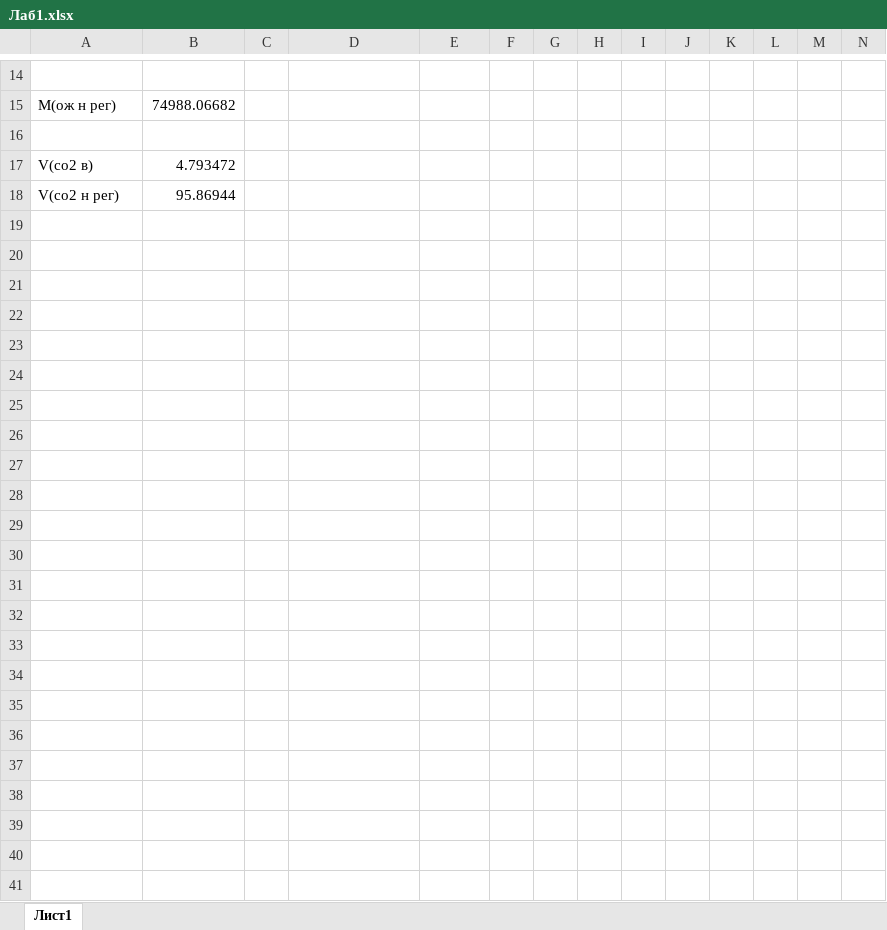
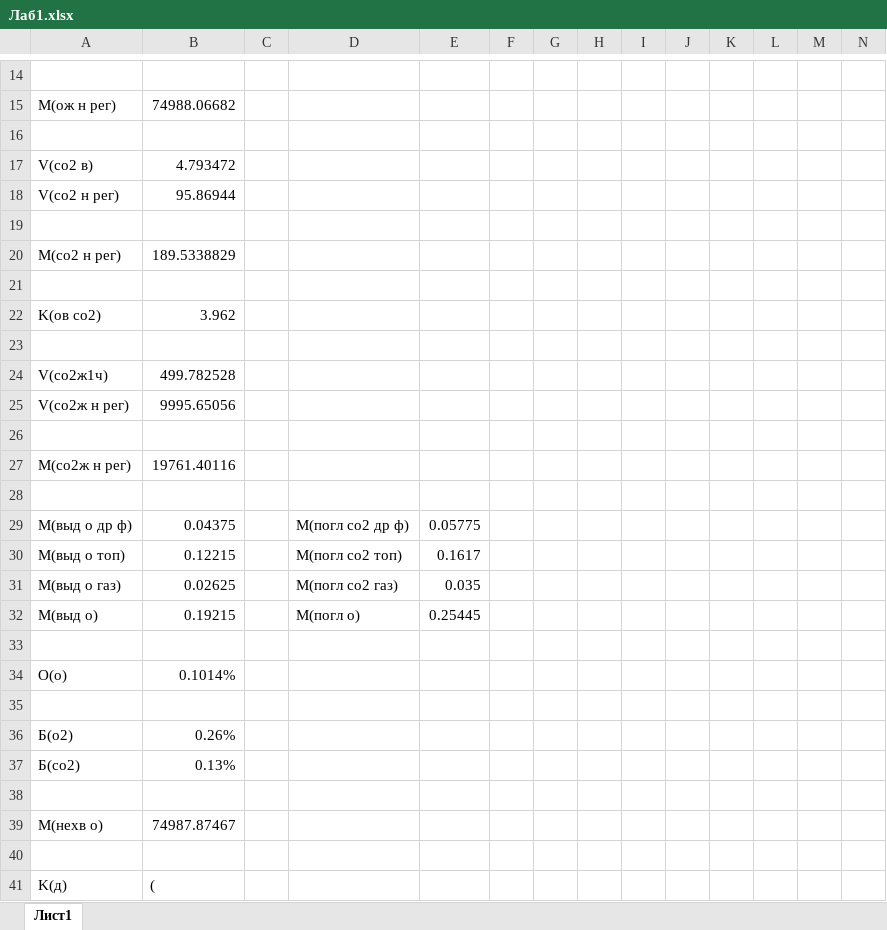
Before and after one commit to PlayerUnknown14/Codespace, an Excel workbook: Файлы/1 курс/2 семестр/Экология/Лабы/18.02.25 - 1-ая лаба/Дима/Лаб1.xlsx, sheet Лист1, drawn as a sheet; only a part is shown, gaps mark what is left out; values as stored, in another font and other column widths than the file's, no borders; rows hold the shown columns only; the diff covers the shown part only; the diff names each change by its address in the sheet, - before the commit and + after, or states it on an @@ line.

Commit message:
Экология - лаба

```diff
--- a/Файлы/1 курс/2 семестр/Экология/Лабы/18.02.25 - 1-ая лаба/Дима/Лаб1.xlsx (sheet Лист1)
+++ b/Файлы/1 курс/2 семестр/Экология/Лабы/18.02.25 - 1-ая лаба/Дима/Лаб1.xlsx (sheet Лист1)
+row 19: (empty)
+row 20: M(со2 н рег) | 189.5338829
+row 21: (empty)
+row 22: K(ов co2) | 3.962
+row 23: (empty)
+row 24: V(co2ж1ч) | 499.782528
+row 25: V(co2ж н рег) | 9995.65056
+row 26: (empty)
+row 27: M(co2ж н рег) | 19761.40116
+row 28: (empty)
+row 29: M(выд о др ф) | 0.04375 |  | M(погл co2 др ф) | 0.05775
+row 30: M(выд о топ) | 0.12215 |  | M(погл co2 топ) | 0.1617
+row 31: M(выд о газ) | 0.02625 |  | M(погл co2 газ) | 0.035
+row 32: M(выд о) | 0.19215 |  | M(погл о) | 0.25445
+row 33: (empty)
+row 34: O(o) | 0.1014%
+row 35: (empty)
+row 36: Б(о2) | 0.26%
+row 37: Б(co2) | 0.13%
+row 38: (empty)
+row 39: M(нехв о) | 74987.87467
+row 40: (empty)
+row 41: K(д) | (
```
Also changed, not shown: 1 added row, 1 removed row and 22 edited cells elsewhere in this sheet.
